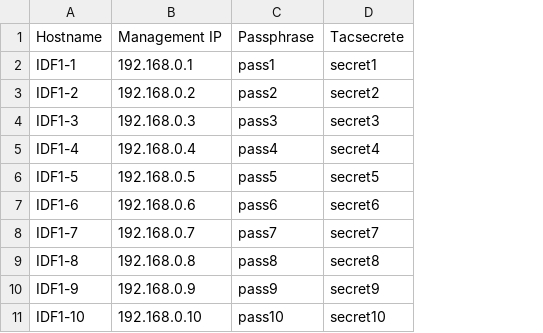
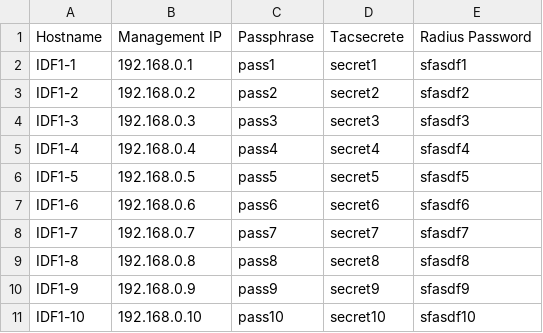
Before and after one commit to jdesgarennes/pyswitches, a CSV file: configs.csv, drawn as a sheet; the diff names each change by its address in the sheet, - before the commit and + after, or states it on an @@ line.

```diff
--- a/configs.csv
+++ b/configs.csv
+column E, rows 1-11: Radius Password | sfasdf1 | sfasdf2 | sfasdf3 | sfasdf4 | sfasdf5 | sfasdf6 | sfasdf7 | sfasdf8 | sfasdf9 | sfasdf10
```
Also changed, not shown: 14 other files.
